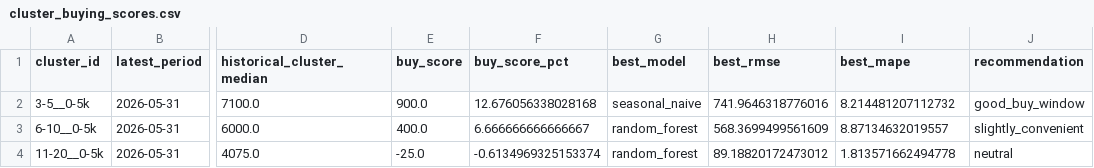
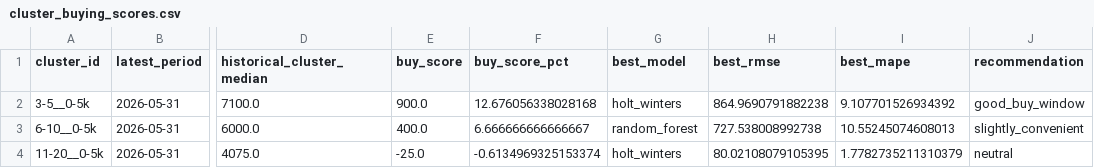
Before and after one commit to LoryBug/enduro-market-analytics, a CSV file: outputs/tables/cluster_buying_scores.csv, drawn as a sheet; only a part is shown, gaps mark what is left out; the diff names each change by its address in the sheet, - before the commit and + after, or states it on an @@ line.

```diff
--- a/outputs/tables/cluster_buying_scores.csv
+++ b/outputs/tables/cluster_buying_scores.csv
-G2 (best_model): seasonal_naive
+G2 (best_model): holt_winters
-H2 (best_rmse): 741.9646318776016
+H2 (best_rmse): 864.9690791882238
-I2 (best_mape): 8.214481207112732
+I2 (best_mape): 9.107701526934392
-H3 (best_rmse): 568.3699499561609
+H3 (best_rmse): 727.538008992738
-I3 (best_mape): 8.87134632019557
+I3 (best_mape): 10.55245074608013
-G4 (best_model): random_forest
+G4 (best_model): holt_winters
-H4 (best_rmse): 89.18820172473012
+H4 (best_rmse): 80.02108079105395
-I4 (best_mape): 1.813571662494778
+I4 (best_mape): 1.7782735211310379
```
Also changed, not shown: outputs/tables/cluster_forecast_metrics.csv, outputs/tables/cluster_forecast_predictions.csv, 12 other files.
